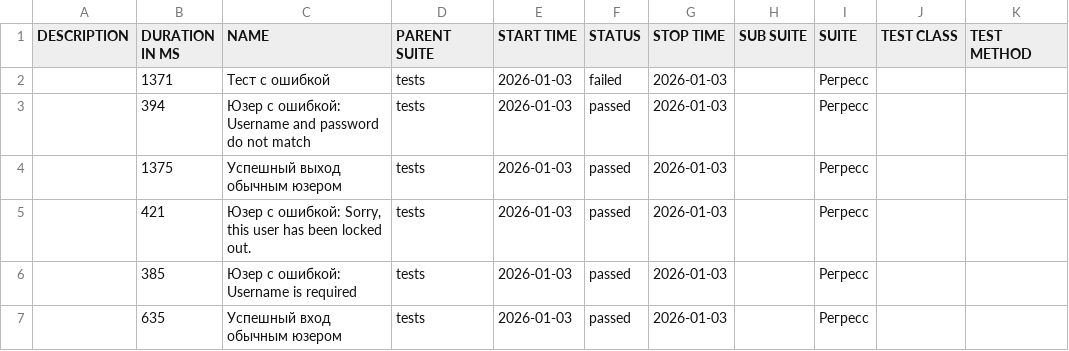
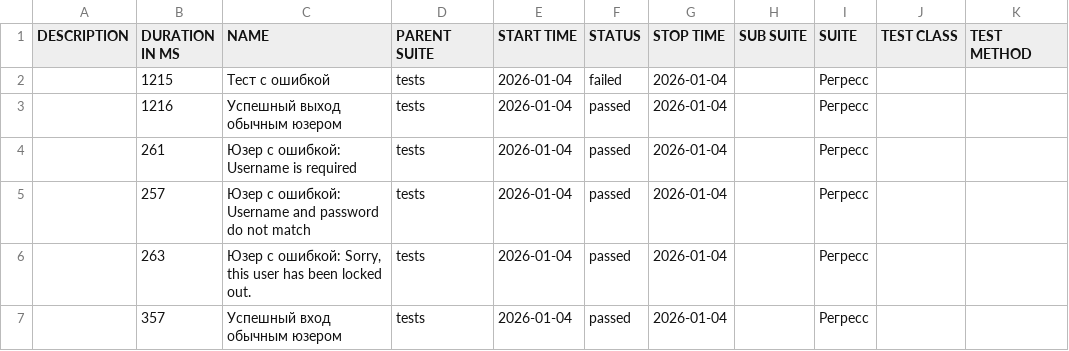
Before and after one commit to barsovichok/playwright_python_training, a CSV file: data/suites.csv, drawn as a sheet.

```diff
--- a/data/suites.csv
+++ b/data/suites.csv
@@ -1,7 +1,7 @@
 "DESCRIPTION","DURATION IN MS","NAME","PARENT SUITE","START TIME","STATUS","STOP TIME","SUB SUITE","SUITE","TEST CLASS","TEST METHOD"
-"","1371","Тест с ошибкой","tests","2026-01-03","failed","2026-01-03","","Регресс","",""
-"","394","Юзер с ошибкой: Username and password do not match","tests","2026-01-03","passed","2026-01-03","","Регресс","",""
-"","1375","Успешный выход обычным юзером","tests","2026-01-03","passed","2026-01-03","","Регресс","",""
-"","421","Юзер с ошибкой: Sorry, this user has been locked out.","tests","2026-01-03","passed","2026-01-03","","Регресс","",""
-"","385","Юзер с ошибкой: Username is required","tests","2026-01-03","passed","2026-01-03","","Регресс","",""
-"","635","Успешный вход обычным юзером","tests","2026-01-03","passed","2026-01-03","","Регресс","",""
+"","1215","Тест с ошибкой","tests","2026-01-04","failed","2026-01-04","","Регресс","",""
+"","1216","Успешный выход обычным юзером","tests","2026-01-04","passed","2026-01-04","","Регресс","",""
+"","261","Юзер с ошибкой: Username is required","tests","2026-01-04","passed","2026-01-04","","Регресс","",""
+"","257","Юзер с ошибкой: Username and password do not match","tests","2026-01-04","passed","2026-01-04","","Регресс","",""
+"","263","Юзер с ошибкой: Sorry, this user has been locked out.","tests","2026-01-04","passed","2026-01-04","","Регресс","",""
+"","357","Успешный вход обычным юзером","tests","2026-01-04","passed","2026-01-04","","Регресс","",""
```
Also changed, not shown: 30 other files.
